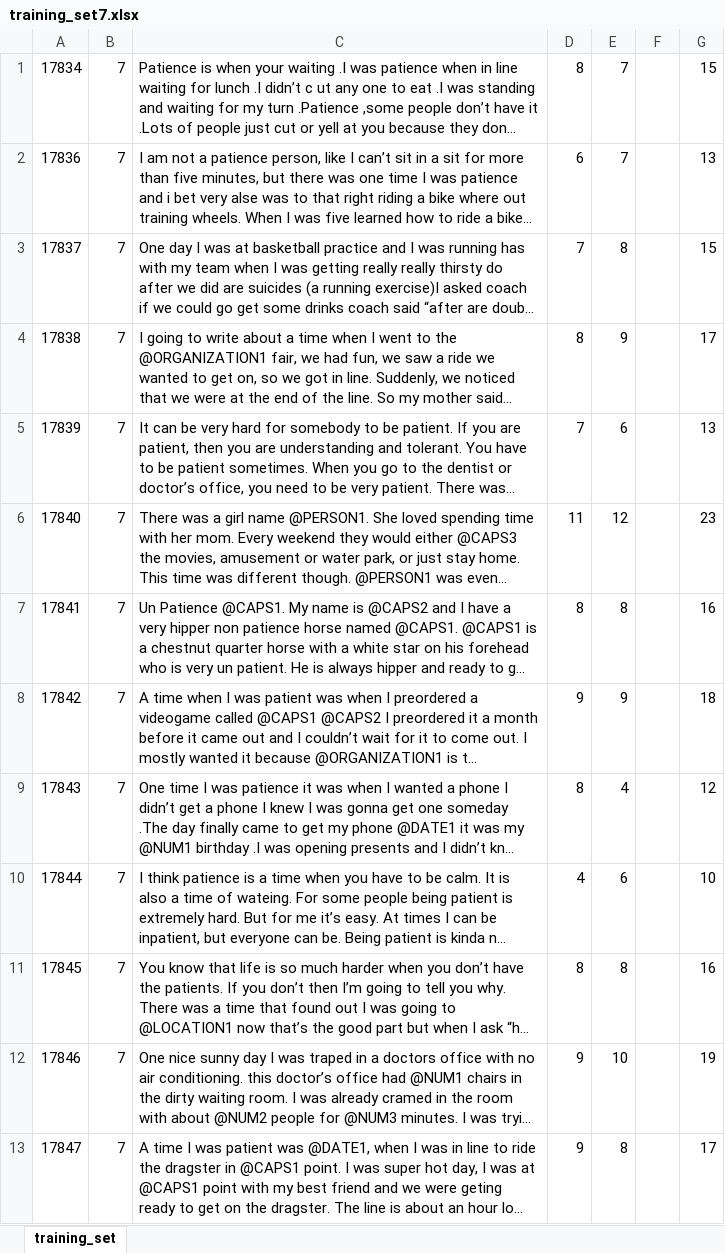
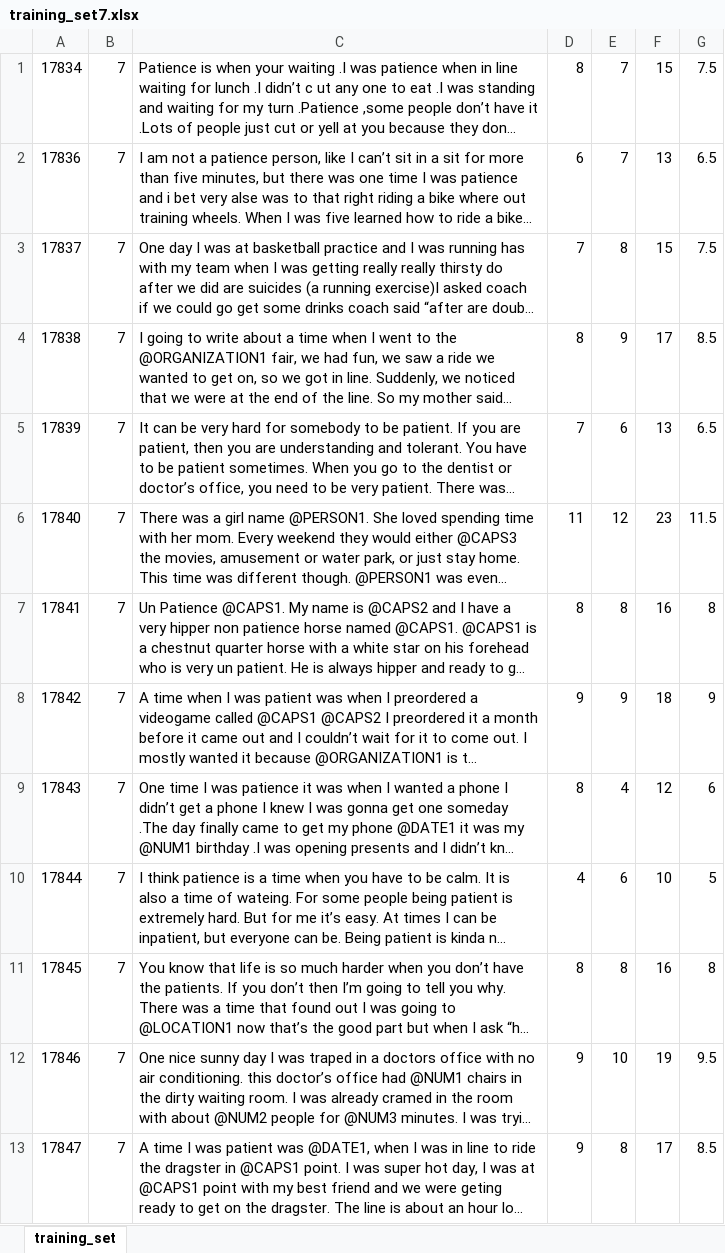
Before and after one commit to Antoninus2/deeplearningGroup1, an Excel workbook: resources/Essay Data/training_set7.xlsx, sheet training_set, drawn as a sheet; only a part is shown; long unchanged cells end in …; values as stored, in another font and other column widths than the file's, no borders; removed rows and columns are numbered as before the commit, all else as after; the diff names each change by its address in the sheet, - before the commit and + after, or states it on an @@ line.

```diff
--- a/resources/Essay Data/training_set7.xlsx (sheet training_set)
+++ b/resources/Essay Data/training_set7.xlsx (sheet training_set)
-column F, empty
+column G, rows 1-13: 7.5 | 6.5 | 7.5 | 8.5 | 6.5 | 11.5 | 8 | 9 | 6 | 5 | 8 | 9.5 | 8.5
```
Also changed, not shown: resources/Essay Data/training_set8.xlsx, 51 other files.
